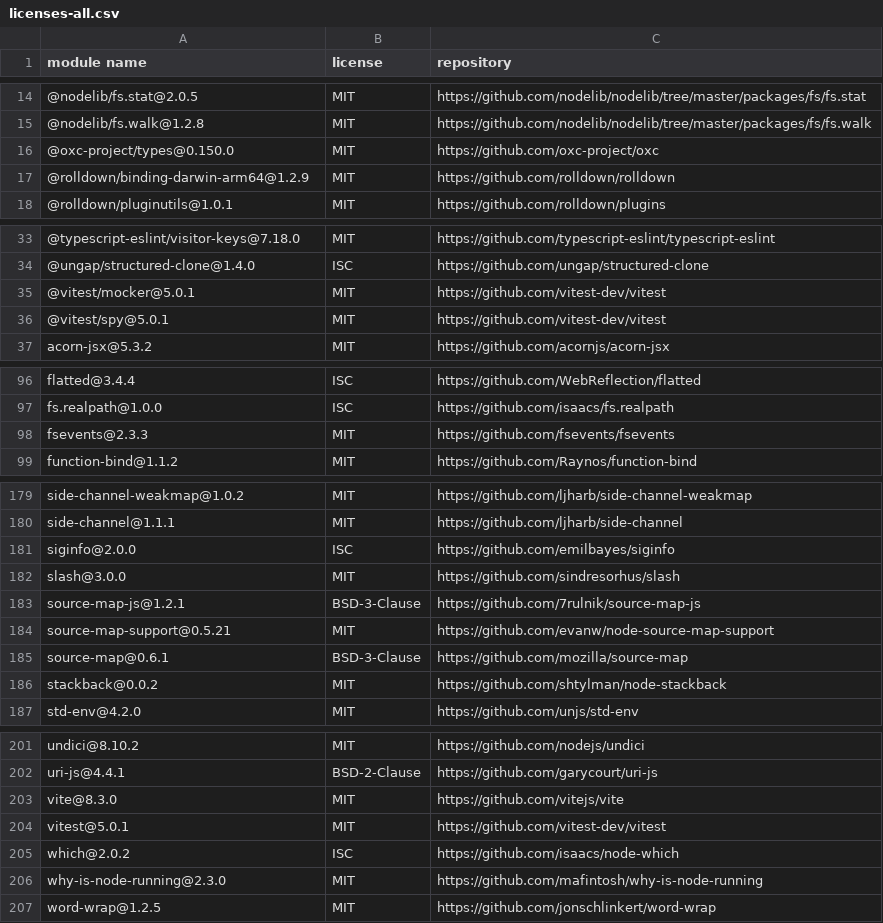
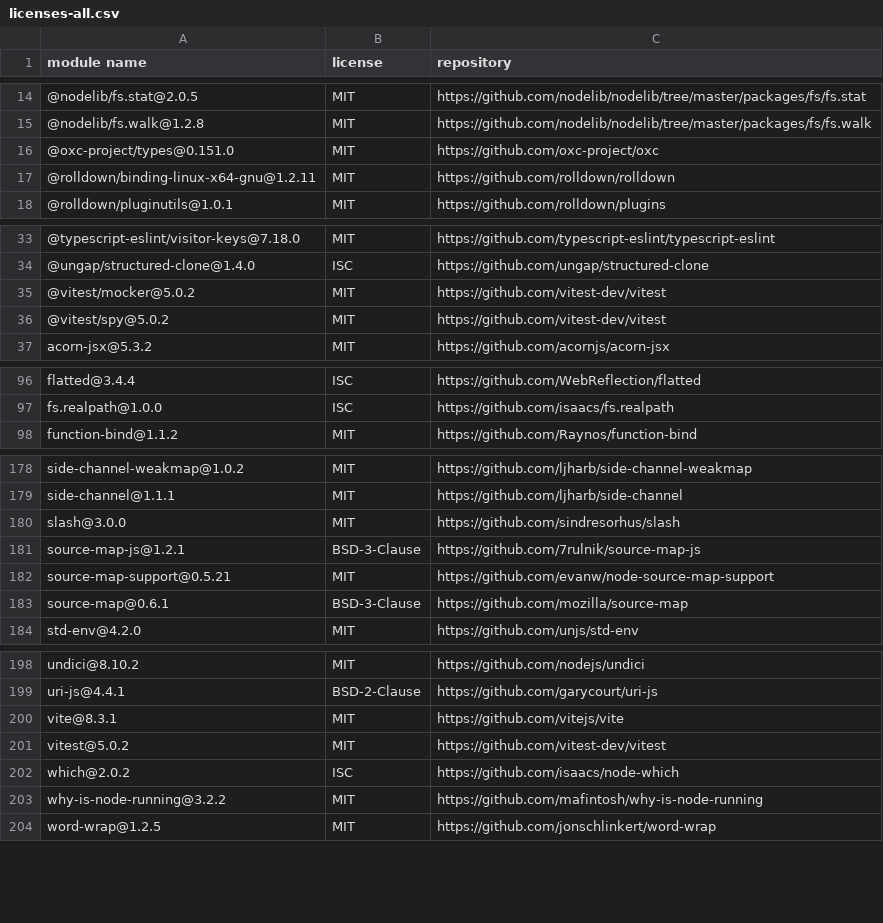
Before and after one commit to openapistack/openapi-backend, a CSV file: sbom/licenses-all.csv, drawn as a sheet; only a part is shown, gaps mark what is left out; the diff covers the shown part only.

```diff
--- a/sbom/licenses-all.csv
+++ b/sbom/licenses-all.csv
@@ -15,4 +15,4 @@
 "@nodelib/fs.walk@1.2.8","MIT","https://github.com/nodelib/nodelib/tree/master/packages/fs/fs.walk"
-"@oxc-project/types@0.150.0","MIT","https://github.com/oxc-project/oxc"
-"@rolldown/binding-darwin-arm64@1.2.9","MIT","https://github.com/rolldown/rolldown"
+"@oxc-project/types@0.151.0","MIT","https://github.com/oxc-project/oxc"
+"@rolldown/binding-linux-x64-gnu@1.2.11","MIT","https://github.com/rolldown/rolldown"
 "@rolldown/pluginutils@1.0.1","MIT","https://github.com/rolldown/plugins"
@@ -34,4 +34,4 @@
 "@ungap/structured-clone@1.4.0","ISC","https://github.com/ungap/structured-clone"
-"@vitest/mocker@5.0.1","MIT","https://github.com/vitest-dev/vitest"
-"@vitest/spy@5.0.1","MIT","https://github.com/vitest-dev/vitest"
+"@vitest/mocker@5.0.2","MIT","https://github.com/vitest-dev/vitest"
+"@vitest/spy@5.0.2","MIT","https://github.com/vitest-dev/vitest"
 "acorn-jsx@5.3.2","MIT","https://github.com/acornjs/acorn-jsx"
@@ -97,3 +97,2 @@
 "fs.realpath@1.0.0","ISC","https://github.com/isaacs/fs.realpath"
-"fsevents@2.3.3","MIT","https://github.com/fsevents/fsevents"
 "function-bind@1.1.2","MIT","https://github.com/Raynos/function-bind"
@@ -180,3 +179,2 @@
 "side-channel@1.1.1","MIT","https://github.com/ljharb/side-channel"
-"siginfo@2.0.0","ISC","https://github.com/emilbayes/siginfo"
 "slash@3.0.0","MIT","https://github.com/sindresorhus/slash"
@@ -185,3 +183,2 @@
 "source-map@0.6.1","BSD-3-Clause","https://github.com/mozilla/source-map"
-"stackback@0.0.2","MIT","https://github.com/shtylman/node-stackback"
 "std-env@4.2.0","MIT","https://github.com/unjs/std-env"
@@ -202,6 +199,6 @@
 "uri-js@4.4.1","BSD-2-Clause","https://github.com/garycourt/uri-js"
-"vite@8.3.0","MIT","https://github.com/vitejs/vite"
-"vitest@5.0.1","MIT","https://github.com/vitest-dev/vitest"
+"vite@8.3.1","MIT","https://github.com/vitejs/vite"
+"vitest@5.0.2","MIT","https://github.com/vitest-dev/vitest"
 "which@2.0.2","ISC","https://github.com/isaacs/node-which"
-"why-is-node-running@2.3.0","MIT","https://github.com/mafintosh/why-is-node-running"
+"why-is-node-running@3.2.2","MIT","https://github.com/mafintosh/why-is-node-running"
 "word-wrap@1.2.5","MIT","https://github.com/jonschlinkert/word-wrap"
```
Also changed, not shown: 3 edited cells elsewhere in this file, 3 other files.
